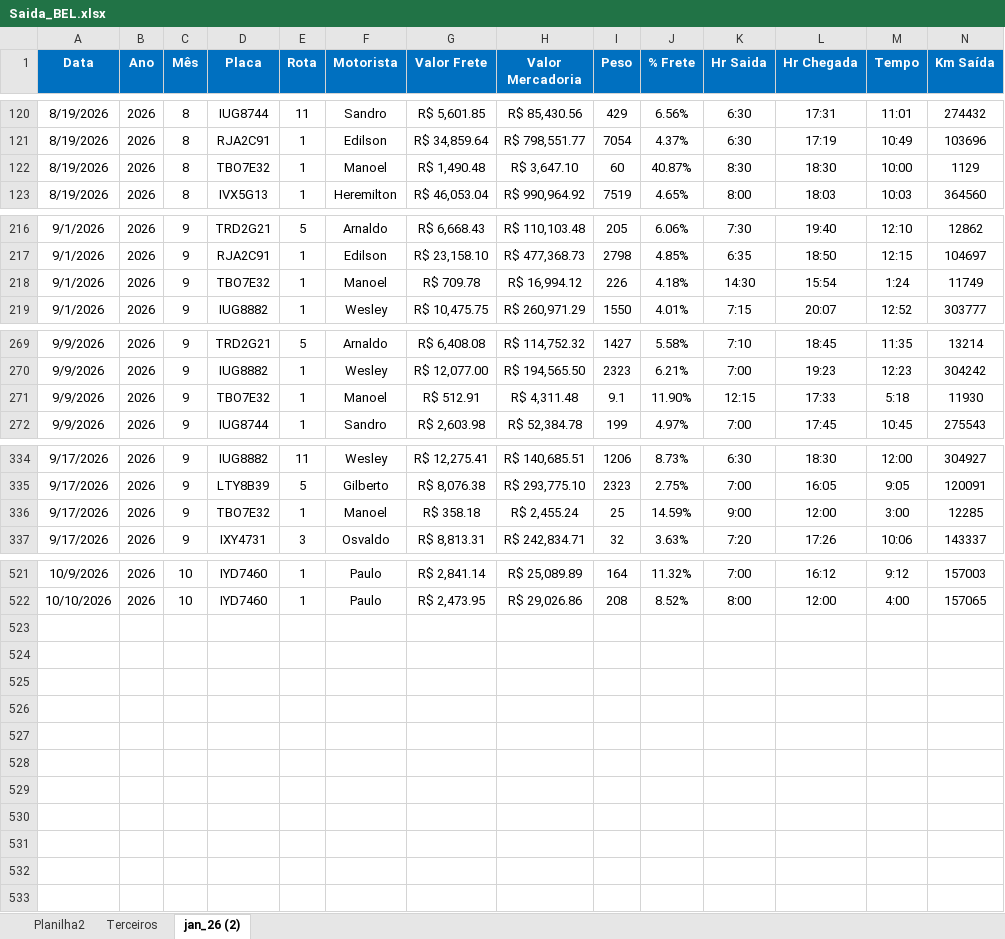
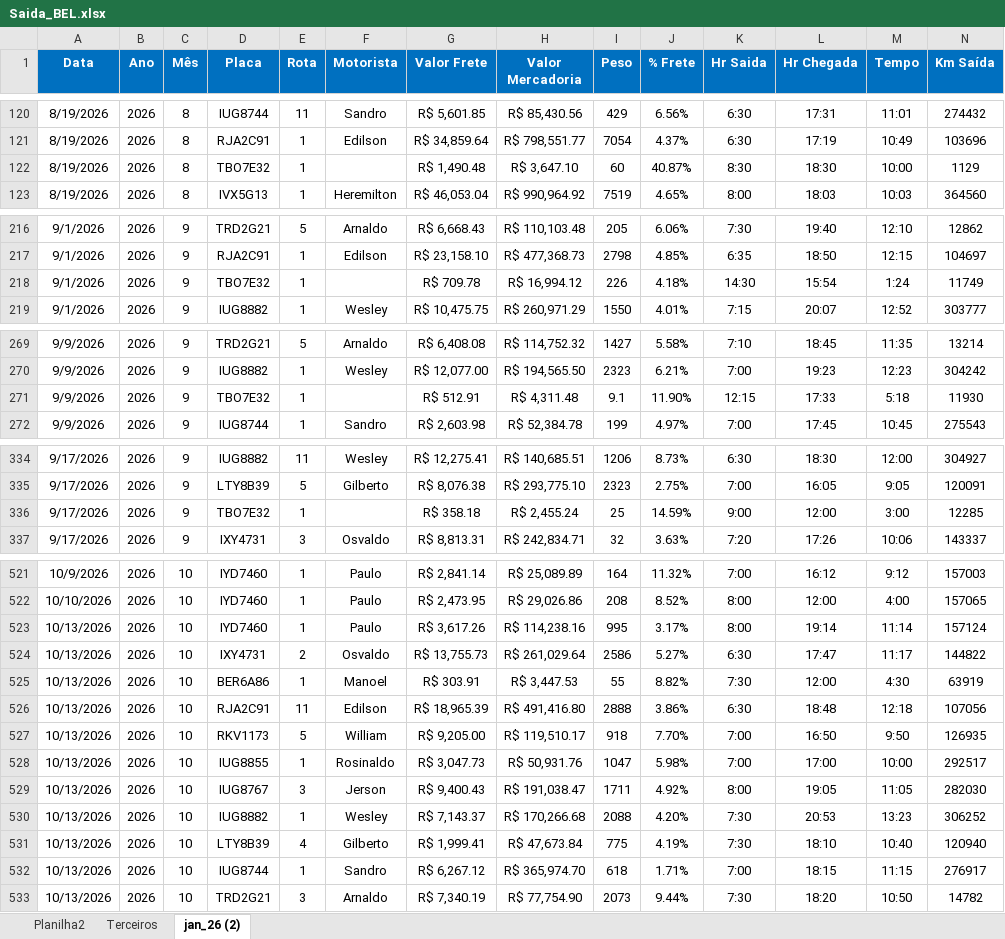
Before and after one commit to Manoel-Diger/saida_veiculo_bel, an Excel workbook: Saida_BEL.xlsx, sheet jan_26 (2), drawn as a sheet; only a part is shown, gaps mark what is left out; values as stored, in another font and other column widths than the file's, no borders; conditional formats and table styles not drawn; rows hold the shown columns only; the diff covers the shown part only; the diff names each change by its address in the sheet, - before the commit and + after, or states it on an @@ line.

```diff
--- a/Saida_BEL.xlsx (sheet jan_26 (2))
+++ b/Saida_BEL.xlsx (sheet jan_26 (2))
-F122 (Motorista): Manoel
+F122 (Motorista): (empty)
-F218 (Motorista): Manoel
+F218 (Motorista): (empty)
-F271 (Motorista): Manoel
+F271 (Motorista): (empty)
-F336 (Motorista): Manoel
+F336 (Motorista): (empty)
+row 523: 10/13/2026 | 2026 | 10 | IYD7460 | 1 | Paulo | R$ 3,617.26 | R$ 114,238.16 | 995 | 3.17% | 8:00 | 19:14 | 11:14 | 157124
+row 524: 10/13/2026 | 2026 | 10 | IXY4731 | 2 | Osvaldo | R$ 13,755.73 | R$ 261,029.64 | 2586 | 5.27% | 6:30 | 17:47 | 11:17 | 144822
+row 525: 10/13/2026 | 2026 | 10 | BER6A86 | 1 | Manoel | R$ 303.91 | R$ 3,447.53 | 55 | 8.82% | 7:30 | 12:00 | 4:30 | 63919
+row 526: 10/13/2026 | 2026 | 10 | RJA2C91 | 11 | Edilson | R$ 18,965.39 | R$ 491,416.80 | 2888 | 3.86% | 6:30 | 18:48 | 12:18 | 107056
+row 527: 10/13/2026 | 2026 | 10 | RKV1173 | 5 | William | R$ 9,205.00 | R$ 119,510.17 | 918 | 7.70% | 7:00 | 16:50 | 9:50 | 126935
+row 528: 10/13/2026 | 2026 | 10 | IUG8855 | 1 | Rosinaldo | R$ 3,047.73 | R$ 50,931.76 | 1047 | 5.98% | 7:00 | 17:00 | 10:00 | 292517
+row 529: 10/13/2026 | 2026 | 10 | IUG8767 | 3 | Jerson | R$ 9,400.43 | R$ 191,038.47 | 1711 | 4.92% | 8:00 | 19:05 | 11:05 | 282030
+row 530: 10/13/2026 | 2026 | 10 | IUG8882 | 1 | Wesley | R$ 7,143.37 | R$ 170,266.68 | 2088 | 4.20% | 7:30 | 20:53 | 13:23 | 306252
+row 531: 10/13/2026 | 2026 | 10 | LTY8B39 | 4 | Gilberto | R$ 1,999.41 | R$ 47,673.84 | 775 | 4.19% | 7:30 | 18:10 | 10:40 | 120940
+row 532: 10/13/2026 | 2026 | 10 | IUG8744 | 1 | Sandro | R$ 6,267.12 | R$ 365,974.70 | 618 | 1.71% | 7:00 | 18:15 | 11:15 | 276917
+row 533: 10/13/2026 | 2026 | 10 | TRD2G21 | 3 | Arnaldo | R$ 7,340.19 | R$ 77,754.90 | 2073 | 9.44% | 7:30 | 18:20 | 10:50 | 14782
```
Also changed, not shown: 3 edited cells elsewhere in this sheet, sheet Terceiros, sheet Planilha2, 1 other file.
